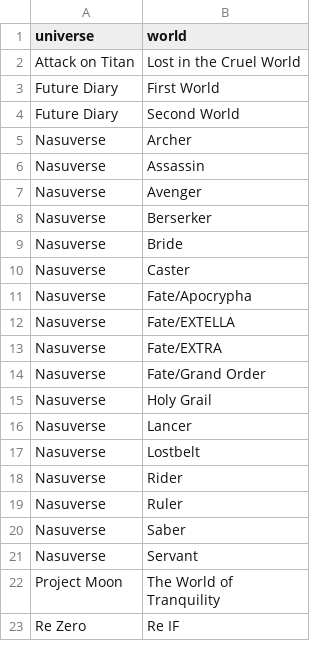
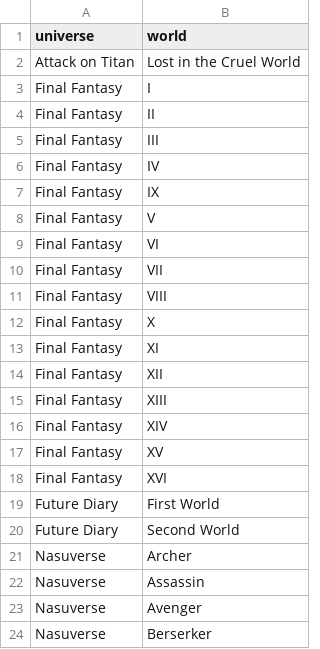
Before and after one commit to PurpleShad0w/Lists-of-Deaths, a TSV file: Database/world.tsv, drawn as a sheet; only a part is shown; the shorter side is filled out with more unchanged rows.

```diff
--- a/Database/world.tsv
+++ b/Database/world.tsv
@@ -2,2 +2,18 @@ universe	world
 Attack on Titan	Lost in the Cruel World
+Final Fantasy	I
+Final Fantasy	II
+Final Fantasy	III
+Final Fantasy	IV
+Final Fantasy	IX
+Final Fantasy	V
+Final Fantasy	VI
+Final Fantasy	VII
+Final Fantasy	VIII
+Final Fantasy	X
+Final Fantasy	XI
+Final Fantasy	XII
+Final Fantasy	XIII
+Final Fantasy	XIV
+Final Fantasy	XV
+Final Fantasy	XVI
 Future Diary	First World
```
Also changed, not shown: Database/alias.tsv, Database/group.tsv, 9 other files.
